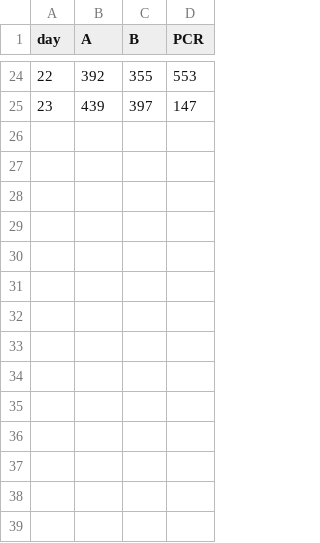
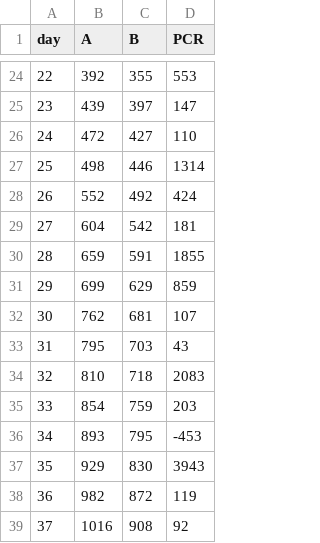
Before and after one commit to kenjikun/COVID-19-Japan, a CSV file: COVID-19.csv, drawn as a sheet; only a part is shown, gaps mark what is left out; the diff names each change by its address in the sheet, - before the commit and + after, or states it on an @@ line.

Commit message:
add new data to 3/22

```diff
--- a/COVID-19.csv
+++ b/COVID-19.csv
+row 26: 24 | 472 | 427 | 110
+row 27: 25 | 498 | 446 | 1314
+row 28: 26 | 552 | 492 | 424
+row 29: 27 | 604 | 542 | 181
+row 30: 28 | 659 | 591 | 1855
+row 31: 29 | 699 | 629 | 859
+row 32: 30 | 762 | 681 | 107
+row 33: 31 | 795 | 703 | 43
+row 34: 32 | 810 | 718 | 2083
+row 35: 33 | 854 | 759 | 203
+row 36: 34 | 893 | 795 | -453
+row 37: 35 | 929 | 830 | 3943
+row 38: 36 | 982 | 872 | 119
+row 39: 37 | 1016 | 908 | 92
```
